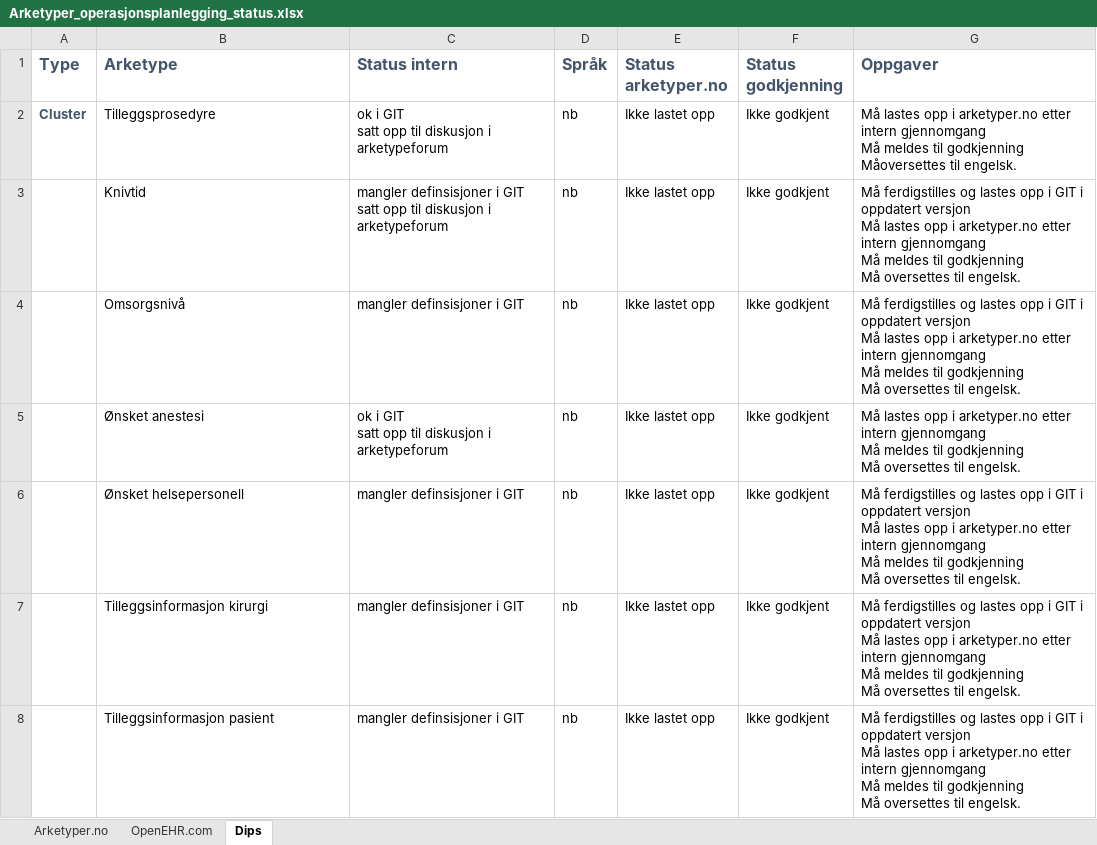
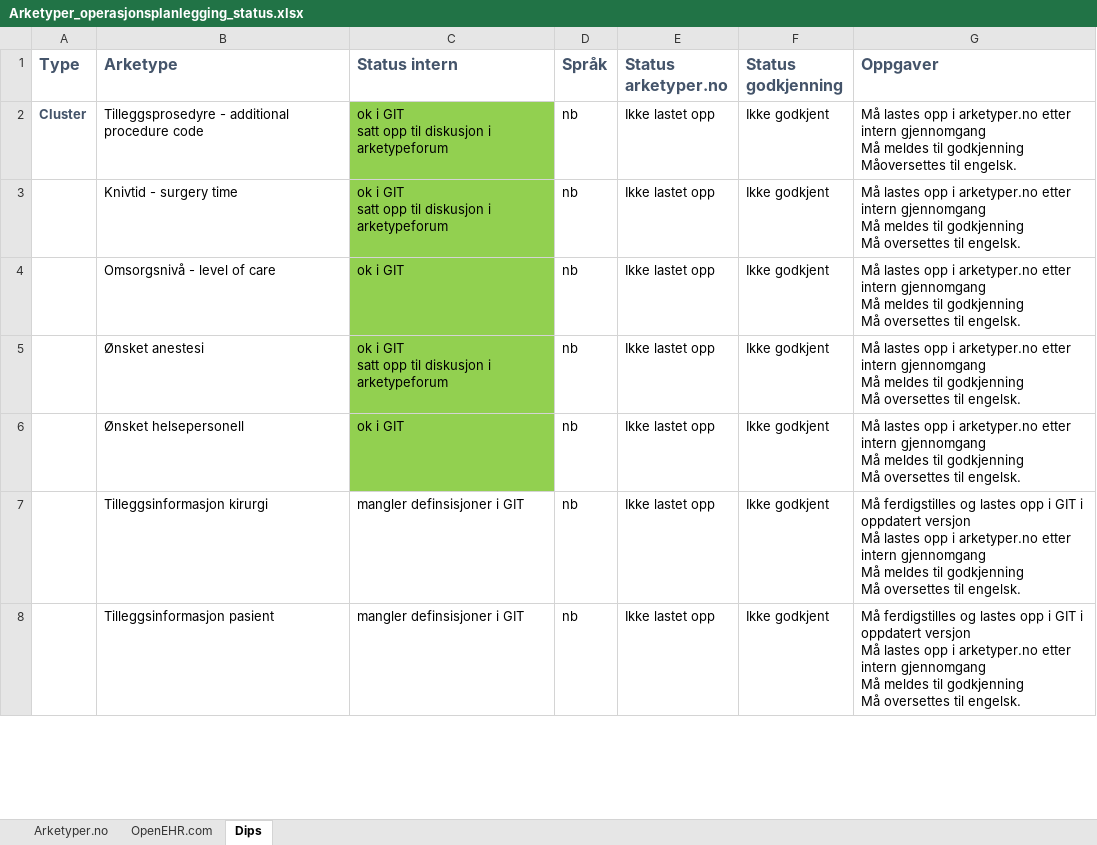
Before and after one commit to bjornna/dips-ckm, an Excel workbook: Arketyper_operasjonsplanlegging_status.xlsx, sheet Dips, drawn as a sheet; only a part is shown; values as stored, in another font and other column widths than the file's, no borders; ↵ is a line break in a cell; the diff names each change by its address in the sheet, - before the commit and + after, or states it on an @@ line.

```diff
--- a/Arketyper_operasjonsplanlegging_status.xlsx (sheet Dips)
+++ b/Arketyper_operasjonsplanlegging_status.xlsx (sheet Dips)
-B2 (Arketype): Tilleggsprosedyre
+B2 (Arketype): Tilleggsprosedyre - additional procedure code
-C2:C6 fill: none
+C2:C6 fill: #92D050
-B3 (Arketype): Knivtid
+B3 (Arketype): Knivtid - surgery time
-C3 (Status intern): mangler definsisjoner i GIT…
+C3 (Status intern): ok i GIT…
-G3:G4 (Oppgaver): Må ferdigstilles og lastes opp i GIT i oppdatert versjon ↵ Må lastes opp…
+G3:G4 (Oppgaver): Må lastes opp…
-B4 (Arketype): Omsorgsnivå
+B4 (Arketype): Omsorgsnivå - level of care
-C4 (Status intern): mangler definsisjoner i GIT
+C4 (Status intern): ok i GIT
-C6 (Status intern): mangler definsisjoner i GIT
+C6 (Status intern): ok i GIT
-G6 (Oppgaver): Må ferdigstilles og lastes opp i GIT i oppdatert versjon ↵ Må lastes opp…
+G6 (Oppgaver): Må lastes opp…
```
Also changed, not shown: sheet Arketyper.no, 1 other file.
